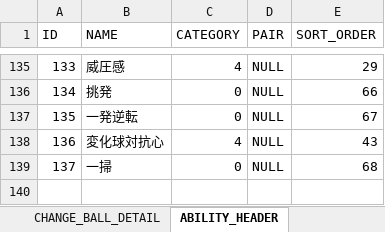
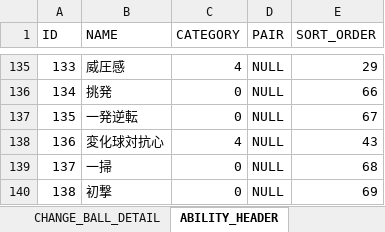
Before and after one commit to hitsujimeeee/stdwool, an Excel workbook: products/pawapro/data/一覧.xlsm, sheet ABILITY_HEADER, drawn as a sheet; only a part is shown, gaps mark what is left out; values as stored, in another font and other column widths than the file's, no borders; charts and pictures not drawn; the diff names each change by its address in the sheet, - before the commit and + after, or states it on an @@ line.

```diff
--- a/products/pawapro/data/一覧.xlsm (sheet ABILITY_HEADER)
+++ b/products/pawapro/data/一覧.xlsm (sheet ABILITY_HEADER)
+row 140: 138 | 初撃 | 0 | NULL | 69
```
Also changed, not shown: sheet ABILITY_DETAIL, formulas that keep their value, 3 other files.
